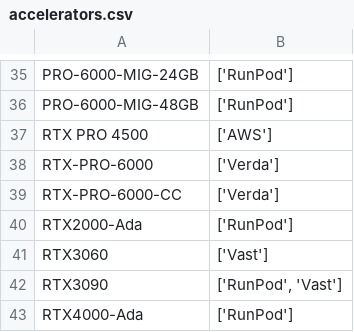
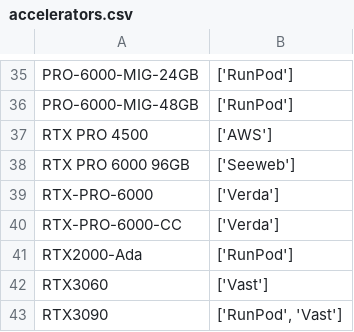
Before and after one commit to skypilot-org/skypilot-catalog, a CSV file: catalogs/v8/common/accelerators.csv, drawn as a sheet; only a part is shown, gaps mark what is left out; the shorter side is filled out with more unchanged rows; the diff names each change by its address in the sheet, - before the commit and + after, or states it on an @@ line.

```diff
--- a/catalogs/v8/common/accelerators.csv
+++ b/catalogs/v8/common/accelerators.csv
+row 38: RTX PRO 6000 96GB | ['Seeweb']
```
